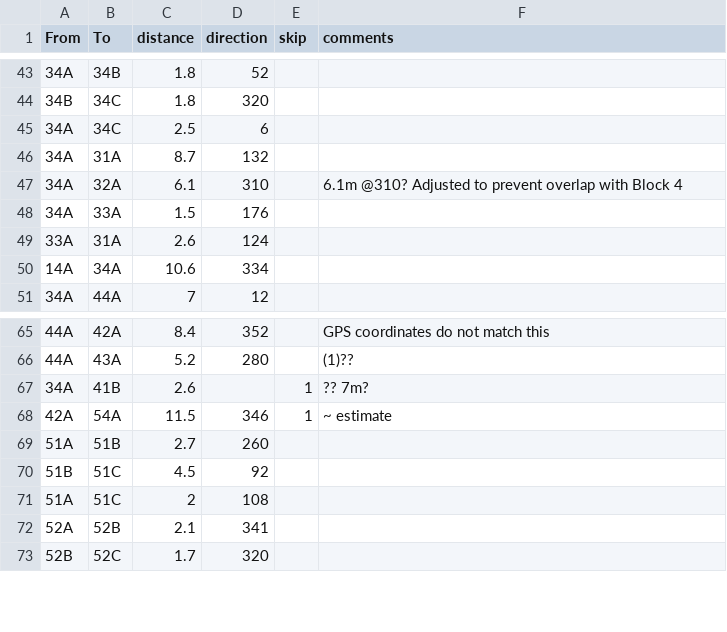
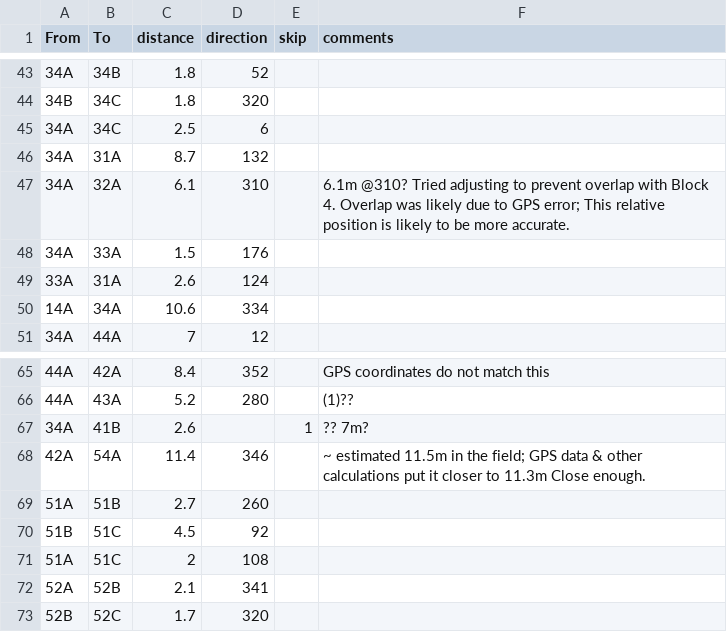
Before and after one commit to jawhiteley/SECC.R.JAW, a CSV file: data/Plot_vectors.csv, drawn as a sheet; only a part is shown, gaps mark what is left out.

Commit message:
Reduce effect of GPS Error
Locations are calculated based on one GPS starting point at a time, then averaged over all starting points
- same weighted average of all computed locations *within* starting point groups.
I also included a single estimated vector between blocks 4 & 5
- The distance was estimated in the field, but agreed closely with the GPS data I had confidence in, and maintained a relative position that corresponded to my memory most accurately.
- I adjusted the distance slightly (11.5 -> 11.4 m) to match the best calculated positions I had prior to this algorithm.

Definitely Good Enough.  Let's Move On. (for real).


Signed-off-by: Jonathan A. Whiteley <jonathan.whiteley@mail.mcgill.ca>

```diff
--- a/data/Plot_vectors.csv
+++ b/data/Plot_vectors.csv
@@ -46,3 +46,3 @@ From,To,distance,direction,skip,comments
 34A,31A,8.7,132,,
-34A,32A,6.1,310,,6.1m @310?  Adjusted to prevent overlap with Block 4
+34A,32A,6.1,310,,6.1m @310?  Tried adjusting to prevent overlap with Block 4.  Overlap was likely due to GPS error; This relative position is likely to be more accurate.
 34A,33A,1.5,176,,
@@ -67,3 +67,3 @@ From,To,distance,direction,skip,comments
 34A,41B,2.6,,1,?? 7m?
-42A,54A,11.5,346,1,~ estimate
+42A,54A,11.4,346,,~ estimated 11.5m in the field; GPS data & other calculations put it closer to 11.3m  Close enough.
 51A,51B,2.7,260,,
```
Also changed, not shown: 1 other file.
